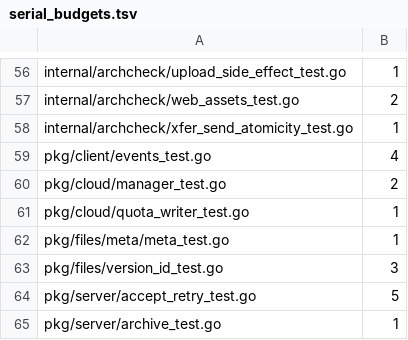
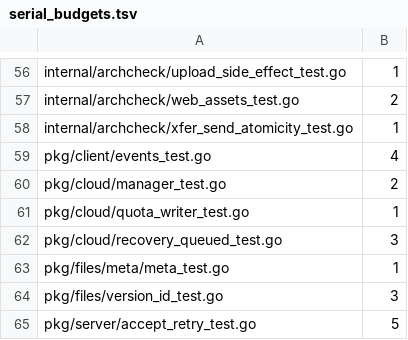
Before and after one commit to cocomhub/sproxy, a TSV file: internal/archcheck/serial_budgets.tsv, drawn as a sheet; only a part is shown, gaps mark what is left out; the shorter side is filled out with more unchanged rows; the diff names each change by its address in the sheet, - before the commit and + after, or states it on an @@ line.

```diff
--- a/internal/archcheck/serial_budgets.tsv
+++ b/internal/archcheck/serial_budgets.tsv
+row 62: pkg/cloud/recovery_queued_test.go | 3
```
Also changed, not shown: 10 other files.
